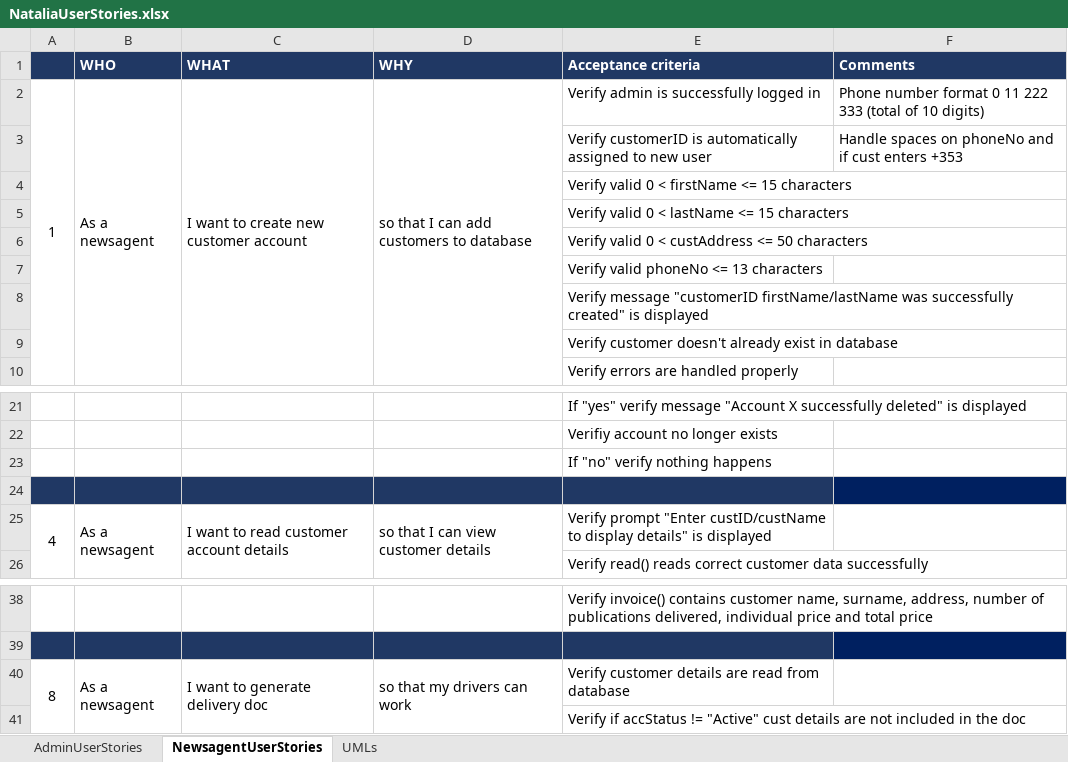
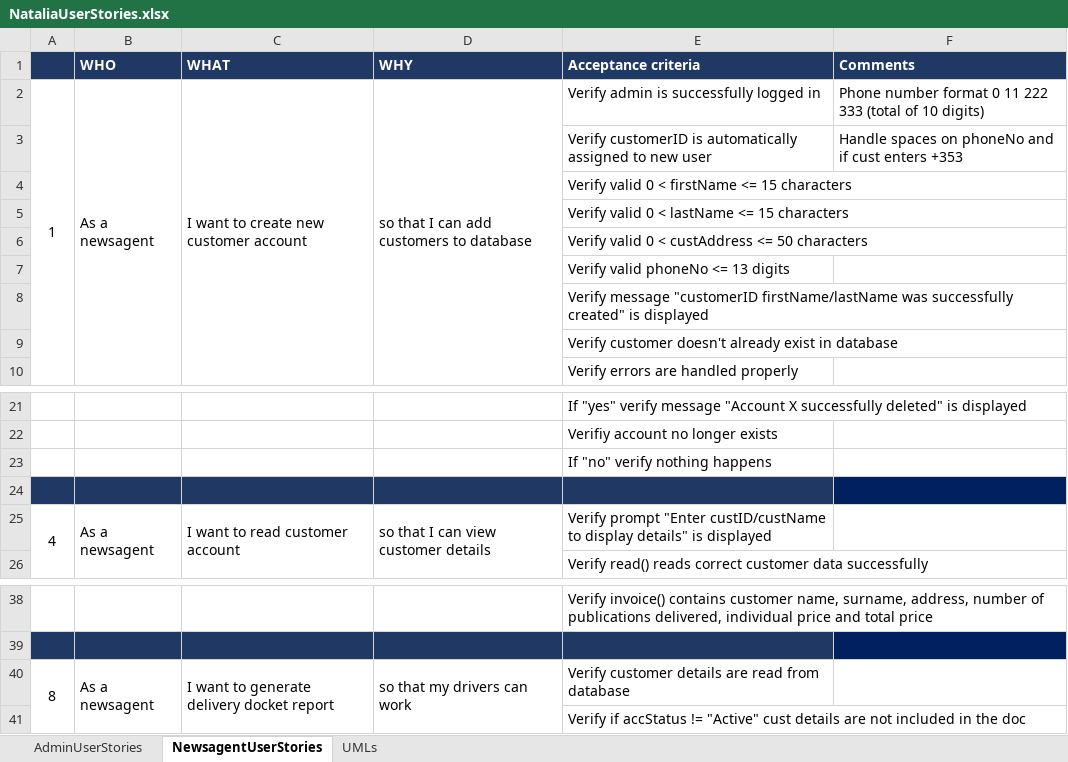
Before and after one commit to NataliaPalej/Newsagent-Project, an Excel workbook: User Stories/NataliaUserStories.xlsx, sheet NewsagentUserStories, drawn as a sheet; only a part is shown, gaps mark what is left out; values as stored, in another font and other column widths than the file's, no borders; the diff names each change by its address in the sheet, - before the commit and + after, or states it on an @@ line.

Commit message:
Updated user stories to add login acceptance criteria

```diff
--- a/User Stories/NataliaUserStories.xlsx (sheet NewsagentUserStories)
+++ b/User Stories/NataliaUserStories.xlsx (sheet NewsagentUserStories)
-E7 (Acceptance criteria): Verify valid phoneNo <= 13 characters
+E7 (Acceptance criteria): Verify valid phoneNo <= 13 digits
-C25 (WHAT): I want to read customer account details
+C25 (WHAT): I want to read customer account
-C40 (WHAT): I want to generate delivery doc
+C40 (WHAT): I want to generate delivery docket report
```
Also changed, not shown: sheet AdminUserStories.
